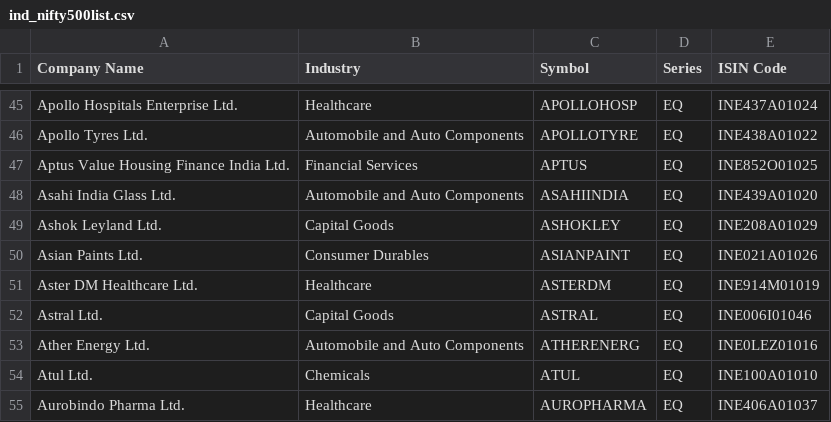
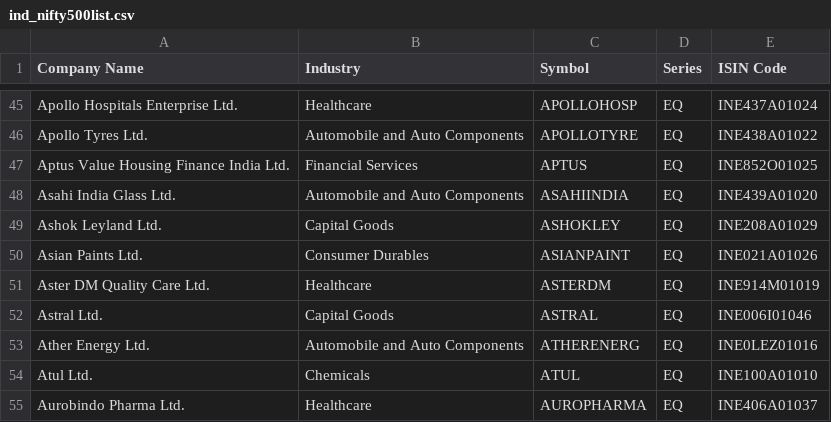
Before and after one commit to Balu-Annapureddy/athena, a CSV file: data/ind_nifty500list.csv, drawn as a sheet; only a part is shown, gaps mark what is left out.

```diff
--- a/data/ind_nifty500list.csv
+++ b/data/ind_nifty500list.csv
@@ -50,3 +50,3 @@ Ashok Leyland Ltd.,Capital Goods,ASHOKLEY,EQ,INE208A01029
 Asian Paints Ltd.,Consumer Durables,ASIANPAINT,EQ,INE021A01026
-Aster DM Healthcare Ltd.,Healthcare,ASTERDM,EQ,INE914M01019
+Aster DM Quality Care Ltd.,Healthcare,ASTERDM,EQ,INE914M01019
 Astral Ltd.,Capital Goods,ASTRAL,EQ,INE006I01046
```
Also changed, not shown: 38 other files.
